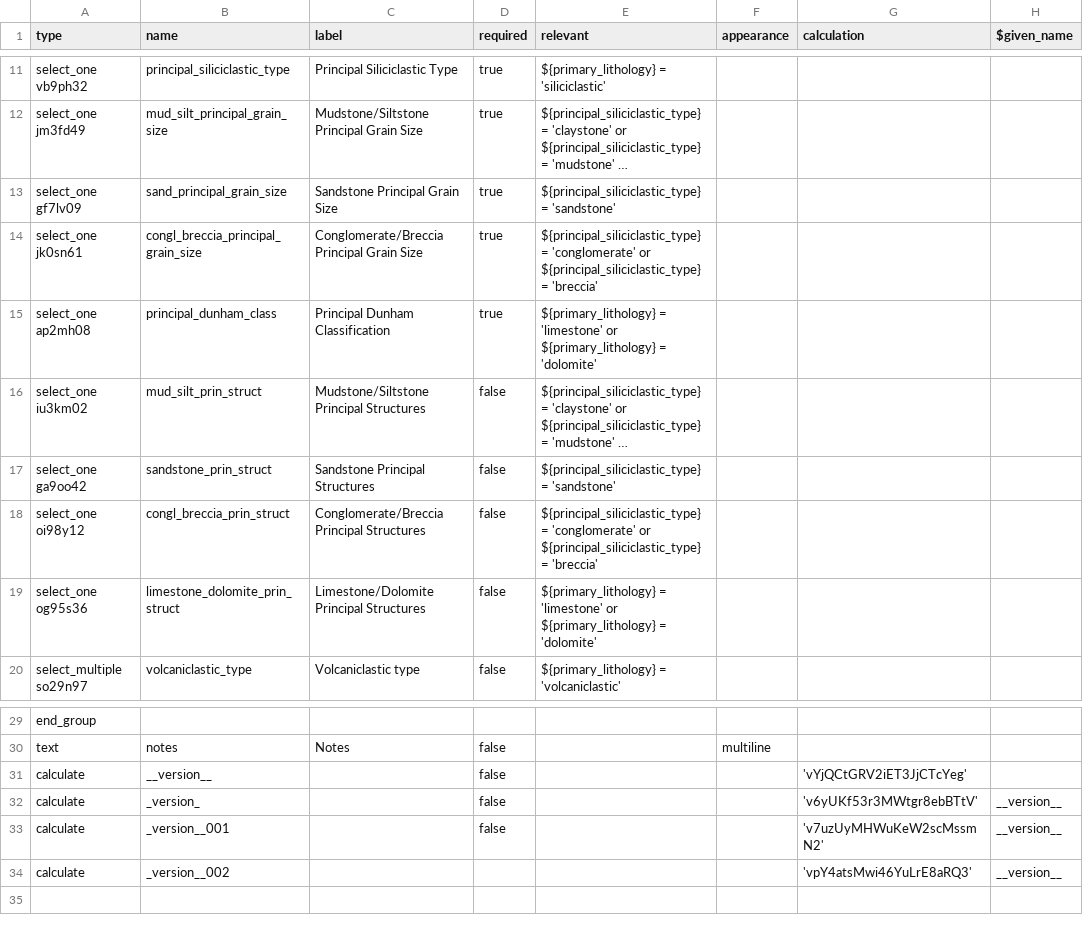
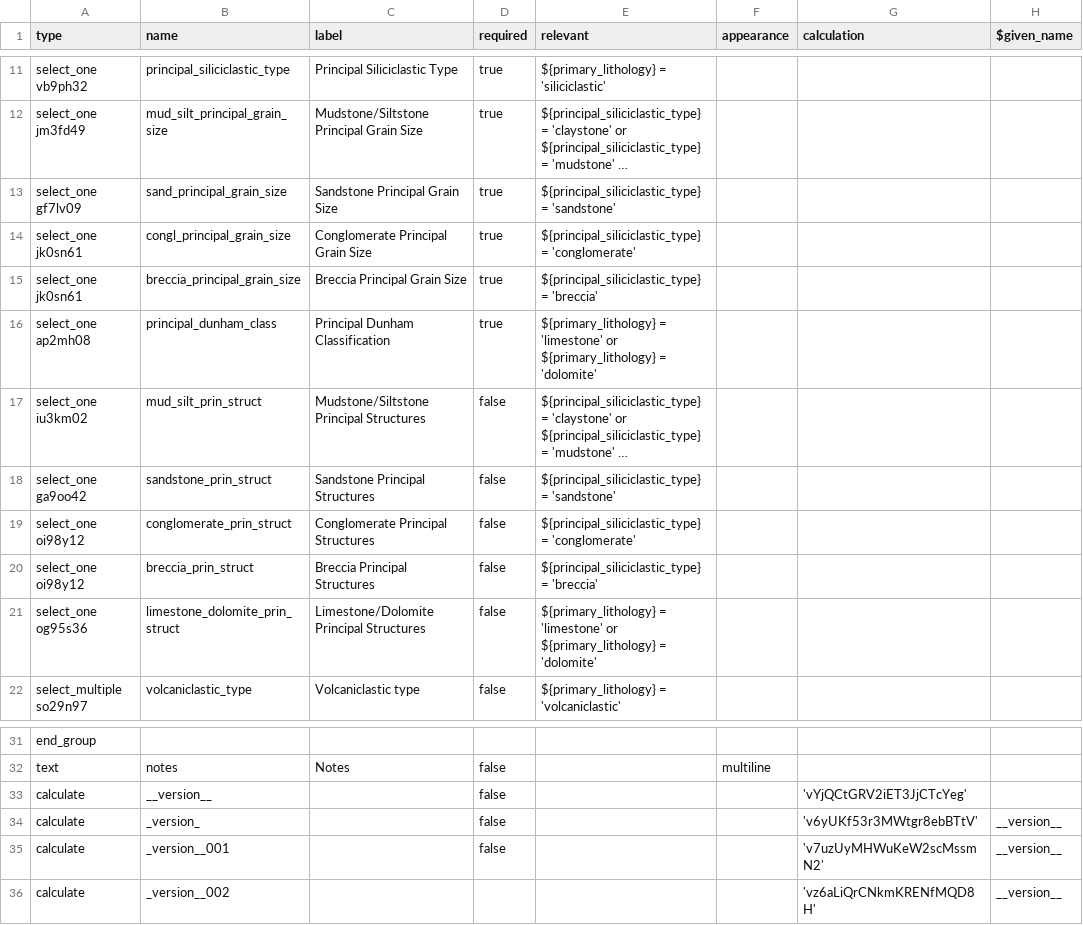
Before and after one commit to StraboSpot/strabo-mobile, a CSV file: www/app/data-models/sed/interval-basics-survey.csv, drawn as a sheet; only a part is shown, gaps mark what is left out; long unchanged cells end in …; addresses are those after the commit; the diff names each change by its address in the sheet, - before the commit and + after, or states it on an @@ line.

```diff
--- a/www/app/data-models/sed/interval-basics-survey.csv
+++ b/www/app/data-models/sed/interval-basics-survey.csv
-B14 (name): congl_breccia_principal_grain_size
+B14 (name): congl_principal_grain_size
-C14 (label): Conglomerate/Breccia Principal Grain Size
+C14 (label): Conglomerate Principal Grain Size
-E14 (relevant): …= 'conglomerate' or ${principal_siliciclastic_type} = 'breccia'
+E14 (relevant): …= 'conglomerate'
+row 15: select_one jk0sn61 | breccia_principal_grain_size | Breccia Principal Grain Size | true | ${principal_siliciclastic_type} = 'breccia'
-B19 (name): congl_breccia_prin_struct
+B19 (name): conglomerate_prin_struct
-C19 (label): Conglomerate/Breccia Principal Structures
+C19 (label): Conglomerate Principal Structures
-E19 (relevant): …= 'conglomerate' or ${principal_siliciclastic_type} = 'breccia'
+E19 (relevant): …= 'conglomerate'
+row 20: select_one oi98y12 | breccia_prin_struct | Breccia Principal Structures | false | ${principal_siliciclastic_type} = 'breccia'
-G36 (calculation): 'vpY4atsMwi46YuLrE8aRQ3'
+G36 (calculation): 'vz6aLiQrCNkmKRENfMQD8H'
```
Also changed, not shown: www/app/data-models/sed/add-interval-survey.csv, www/app/data-models/sed/physical-structures-choices.csv, 9 other files.
